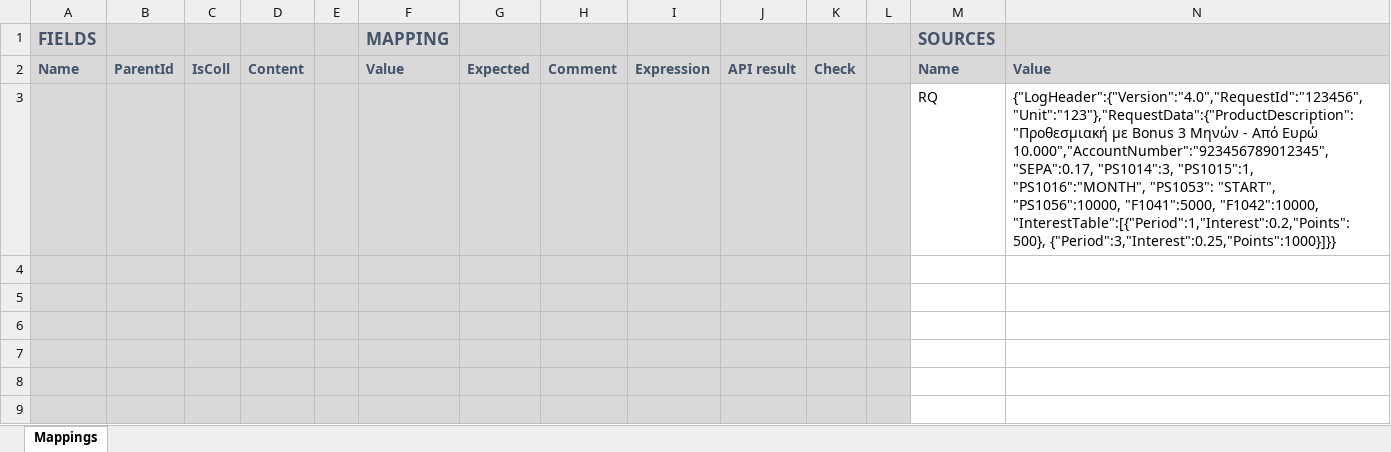
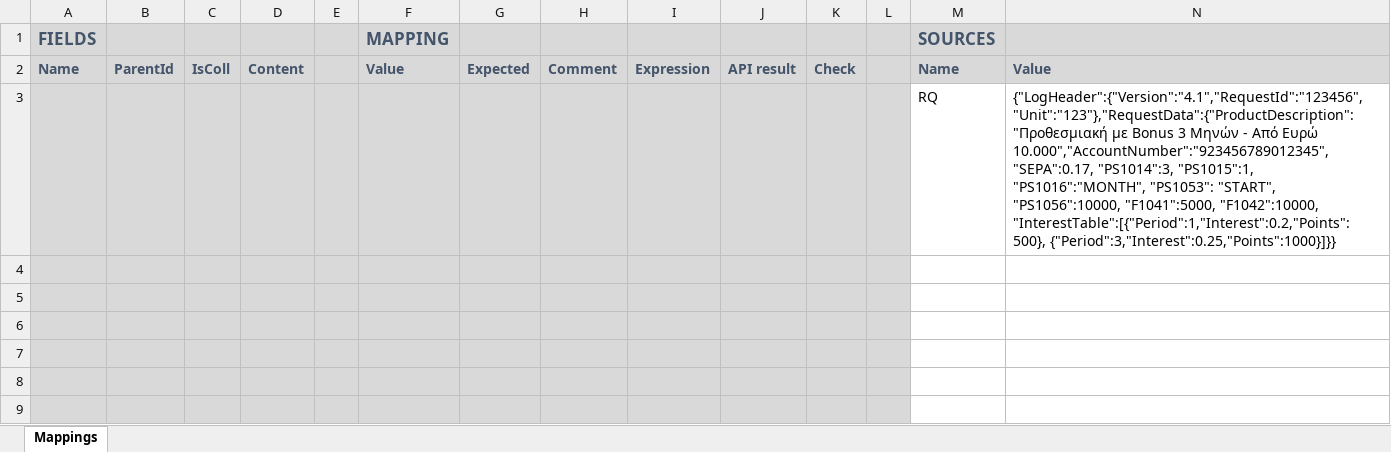
Before and after one commit to pkokki/DocumentCreator, an Excel workbook: DocumentCreatorAPI/Resources/empty_mappings.xlsm, sheet Mappings, drawn as a sheet; only a part is shown; values as stored, in another font and other column widths than the file's, no borders; charts and pictures and conditional formats not drawn; the diff names each change by its address in the sheet, - before the commit and + after, or states it on an @@ line.

```diff
--- a/DocumentCreatorAPI/Resources/empty_mappings.xlsm (sheet Mappings)
+++ b/DocumentCreatorAPI/Resources/empty_mappings.xlsm (sheet Mappings)
-N3: {"LogHeader":{"Version":"4.0","RequestId":"123456", "Unit":"123"},"RequestData":{"ProductDescription":"Προθεσμιακή με…
+N3: {"LogHeader":{"Version":"4.1","RequestId":"123456", "Unit":"123"},"RequestData":{"ProductDescription":"Προθεσμιακή με…
```
Also changed, not shown: DocumentCreator.Tests/Resources/__FunctionTestsHelper.xlsx, DocumentCreatorAPI/Resources/example01.xlsm, 10 other files.
